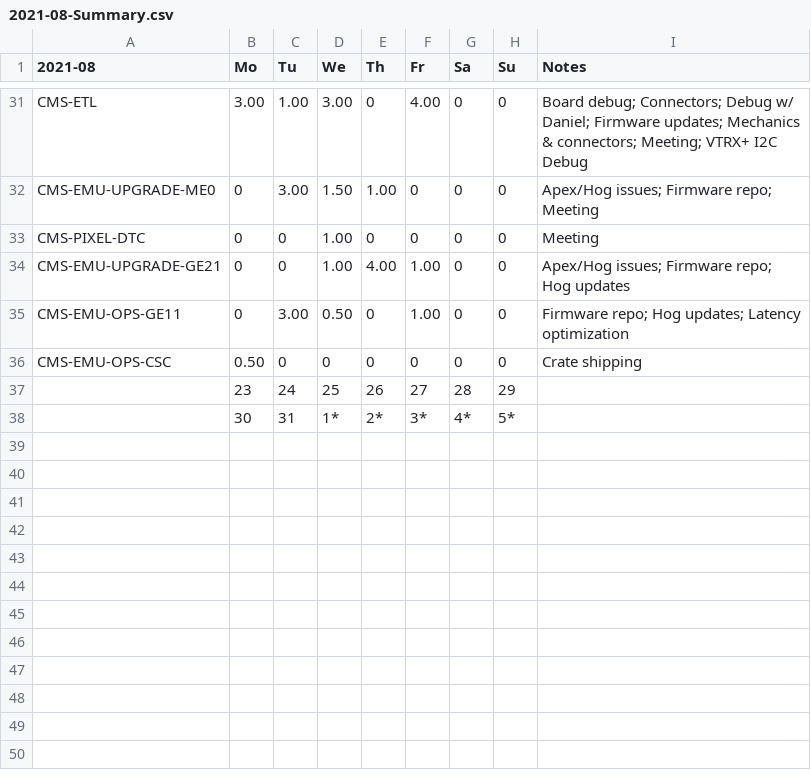
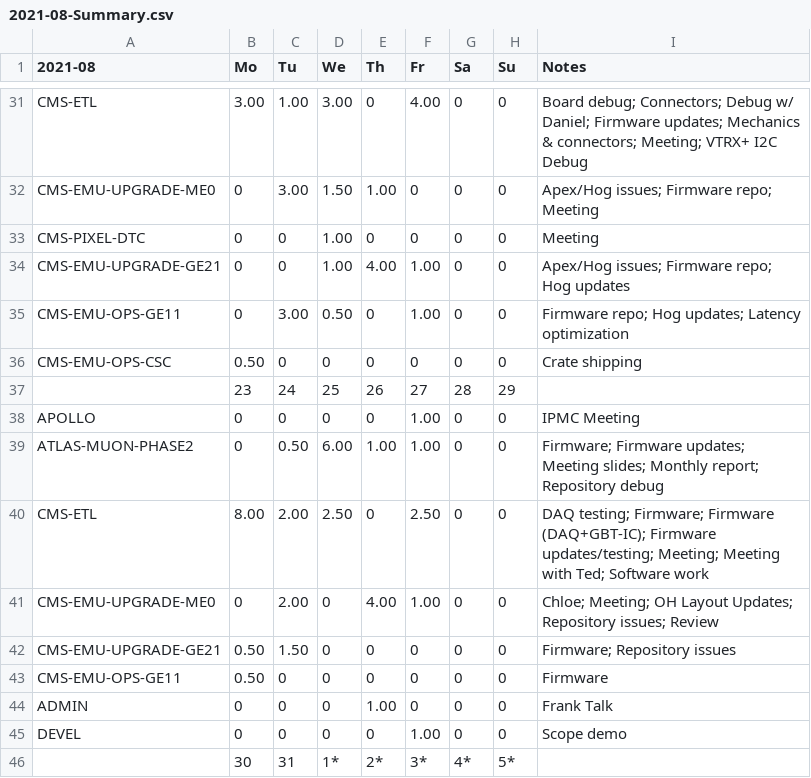
Before and after one commit to andrewpeck/edf-timesheet, a CSV file: billing/2021-08-Summary.csv, drawn as a sheet; only a part is shown, gaps mark what is left out.

```diff
--- a/billing/2021-08-Summary.csv
+++ b/billing/2021-08-Summary.csv
@@ -37,2 +37,10 @@ CMS-EMU-OPS-CSC,0.50,0,0,0,0,0,0,Crate shipping
 ,23,24,25,26,27,28,29,
+APOLLO,0,0,0,0,1.00,0,0,IPMC Meeting
+ATLAS-MUON-PHASE2,0,0.50,6.00,1.00,1.00,0,0,Firmware; Firmware updates; Meeting slides; Monthly report; Repository debug
+CMS-ETL,8.00,2.00,2.50,0,2.50,0,0,DAQ testing; Firmware; Firmware (DAQ+GBT-IC); Firmware updates/testing; Meeting; Meeting with Ted; Software work
+CMS-EMU-UPGRADE-ME0,0,2.00,0,4.00,1.00,0,0,Chloe; Meeting; OH Layout Updates; Repository issues; Review
+CMS-EMU-UPGRADE-GE21,0.50,1.50,0,0,0,0,0,Firmware; Repository issues
+CMS-EMU-OPS-GE11,0.50,0,0,0,0,0,0,Firmware
+ADMIN,0,0,0,1.00,0,0,0,Frank Talk
+DEVEL,0,0,0,0,1.00,0,0,Scope demo
 ,30,31,1*,2*,3*,4*,5*,
```
Also changed, not shown: billing/2021-08.csv, 3 other files.
